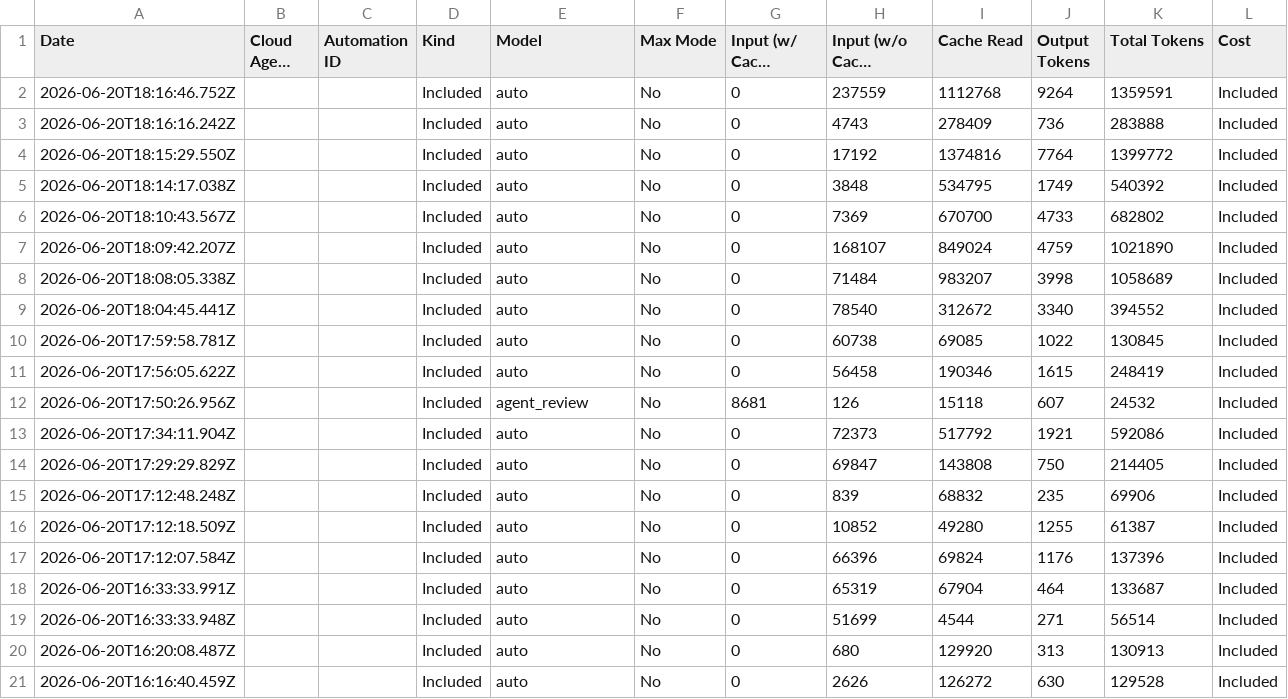
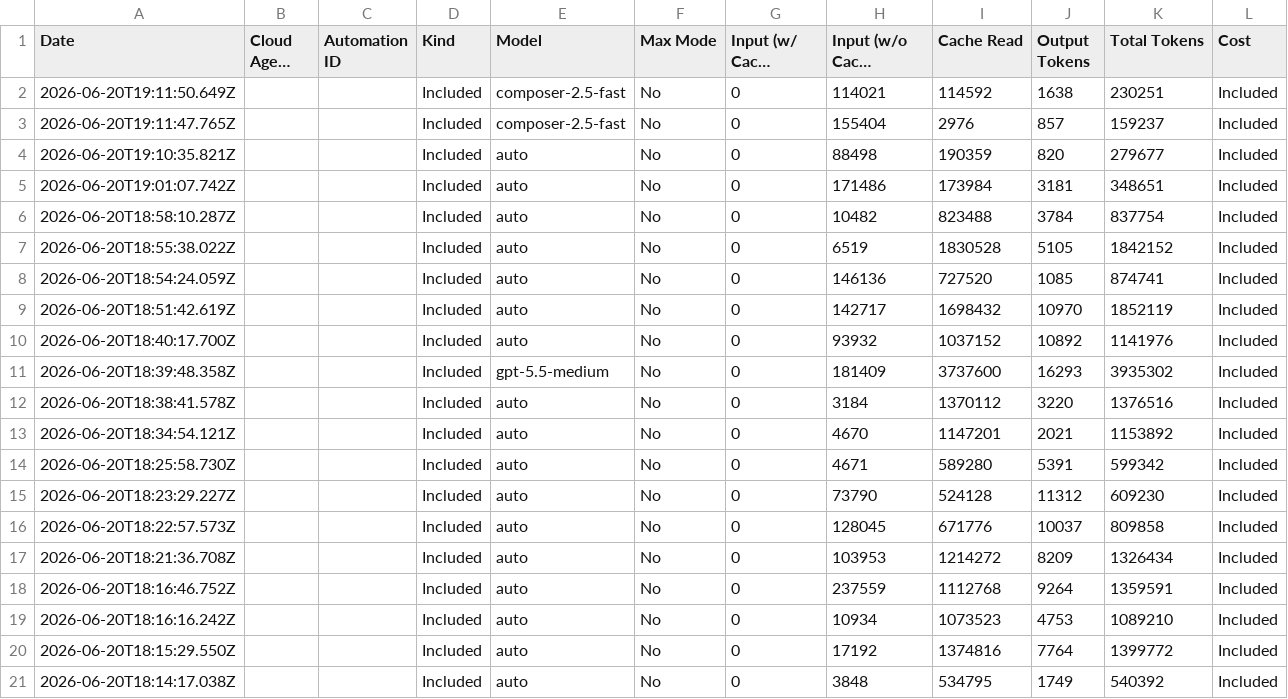
Before and after one commit to rivassh/candash, a CSV file: cursor/usage/2026-06-14_2026-06-20.csv, drawn as a sheet; only a part is shown; the shorter side is filled out with more unchanged rows; long unchanged cells end in …; addresses are those after the commit; the diff names each change by its address in the sheet, - before the commit and + after, or states it on an @@ line.

Commit message:
Add opt/devops chat closeout: TODO, learnings, cost, git daily report.
Session b8973106 — prompt-metrics, devops submodule, release 0.7.0.
Refresh usage CSV 2026-06-14..20.

```diff
--- a/cursor/usage/2026-06-14_2026-06-20.csv
+++ b/cursor/usage/2026-06-14_2026-06-20.csv
+row 2: 2026-06-20T19:11:50.649Z |  |  | Included | composer-2.5-fast | No | 0 | 114021 | 114592 | 1638 | 230251 | Included
+row 3: 2026-06-20T19:11:47.765Z |  |  | Included | composer-2.5-fast | No | 0 | 155404 | 2976 | 857 | 159237 | Included
+row 4: 2026-06-20T19:10:35.821Z |  |  | Included | auto | No | 0 | 88498 | 190359 | 820 | 279677 | Included
+row 5: 2026-06-20T19:01:07.742Z |  |  | Included | auto | No | 0 | 171486 | 173984 | 3181 | 348651 | Included
+row 6: 2026-06-20T18:58:10.287Z |  |  | Included | auto | No | 0 | 10482 | 823488 | 3784 | 837754 | Included
+row 7: 2026-06-20T18:55:38.022Z |  |  | Included | auto | No | 0 | 6519 | 1830528 | 5105 | 1842152 | Included
+row 8: 2026-06-20T18:54:24.059Z |  |  | Included | auto | No | 0 | 146136 | 727520 | 1085 | 874741 | Included
+row 9: 2026-06-20T18:51:42.619Z |  |  | Included | auto | No | 0 | 142717 | 1698432 | 10970 | 1852119 | Included
+row 10: 2026-06-20T18:40:17.700Z |  |  | Included | auto | No | 0 | 93932 | 1037152 | 10892 | 1141976 | Included
+row 11: 2026-06-20T18:39:48.358Z |  |  | Included | gpt-5.5-medium | No | 0 | 181409 | 3737600 | 16293 | 3935302 | Included
+row 12: 2026-06-20T18:38:41.578Z |  |  | Included | auto | No | 0 | 3184 | 1370112 | 3220 | 1376516 | Included
+row 13: 2026-06-20T18:34:54.121Z |  |  | Included | auto | No | 0 | 4670 | 1147201 | 2021 | 1153892 | Included
+row 14: 2026-06-20T18:25:58.730Z |  |  | Included | auto | No | 0 | 4671 | 589280 | 5391 | 599342 | Included
+row 15: 2026-06-20T18:23:29.227Z |  |  | Included | auto | No | 0 | 73790 | 524128 | 11312 | 609230 | Included
+row 16: 2026-06-20T18:22:57.573Z |  |  | Included | auto | No | 0 | 128045 | 671776 | 10037 | 809858 | Included
+row 17: 2026-06-20T18:21:36.708Z |  |  | Included | auto | No | 0 | 103953 | 1214272 | 8209 | 1326434 | Included
-H19 (Input (w/o Cache Write)): 4743
+H19 (Input (w/o Cache Write)): 10934
-I19 (Cache Read): 278409
+I19 (Cache Read): 1073523
-J19 (Output Tokens): 736
+J19 (Output Tokens): 4753
-K19 (Total Tokens): 283888
+K19 (Total Tokens): 1089210
```
Also changed, not shown: 7 other files.
